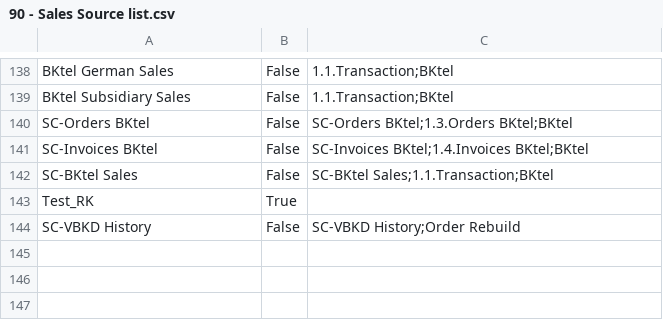
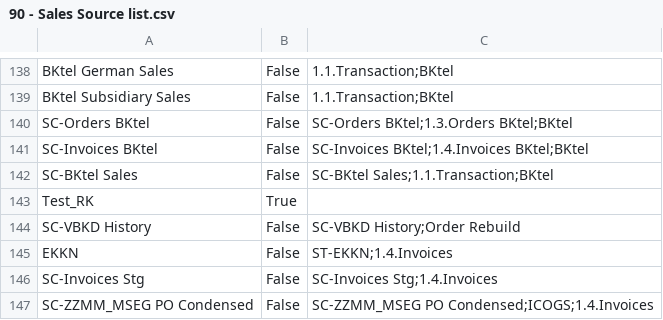
Before and after one commit to Centelli/40-Sales, a CSV file: 90 - Sales/90 - Sales Source list.csv, drawn as a sheet; only a part is shown, gaps mark what is left out.

Commit message:
ICOGS Changes deployed on 20Mar2020

```diff
--- a/90 - Sales/90 - Sales Source list.csv
+++ b/90 - Sales/90 - Sales Source list.csv
@@ -144 +144,4 @@ Test_RK,True,
 SC-VBKD History,False,SC-VBKD History;Order Rebuild
+EKKN,False,ST-EKKN;1.4.Invoices
+SC-Invoices Stg,False,SC-Invoices Stg;1.4.Invoices
+SC-ZZMM_MSEG PO Condensed,False,SC-ZZMM_MSEG PO Condensed;ICOGS;1.4.Invoices
```
Also changed, not shown: 14 other files.
